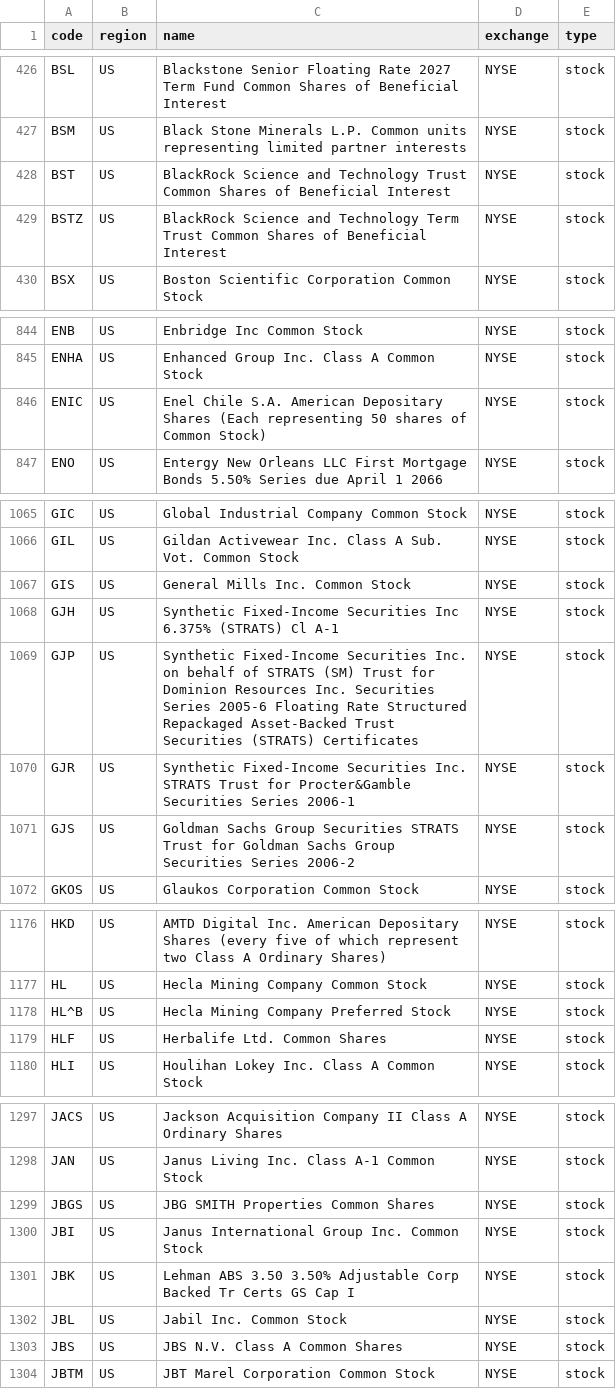
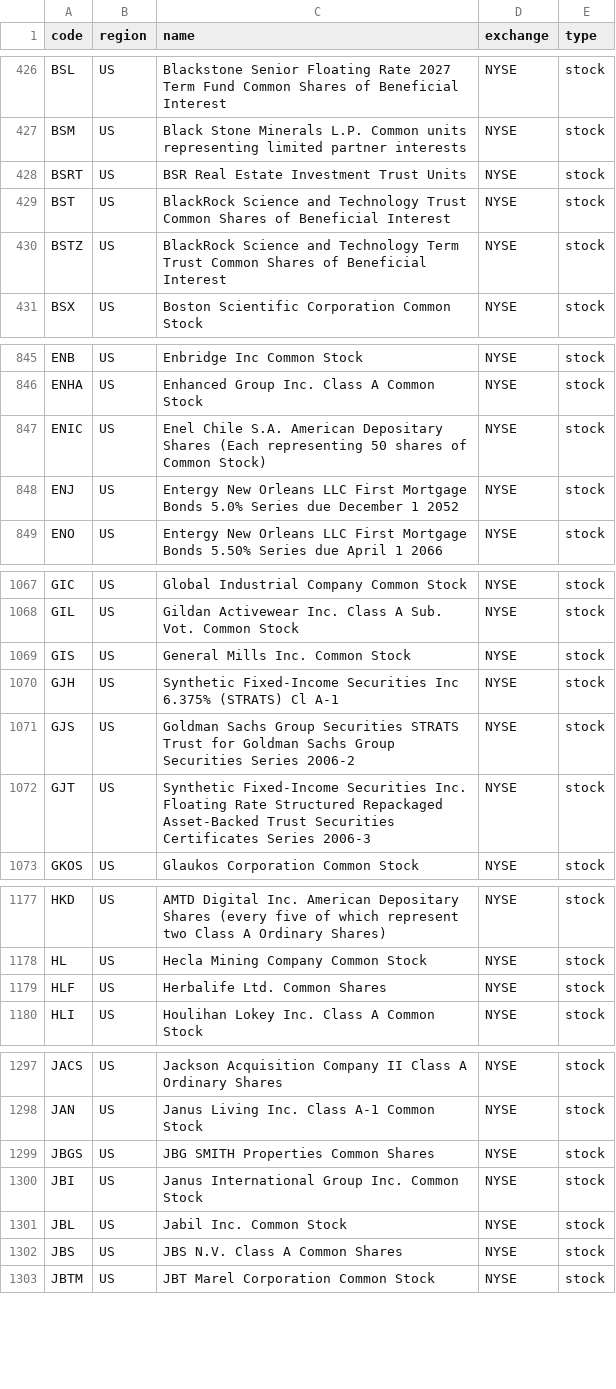
Before and after one commit to 17601732/open-stock-data, a CSV file: symbols/NYSE.csv, drawn as a sheet; only a part is shown, gaps mark what is left out; the diff covers the shown part only.

```diff
--- a/symbols/NYSE.csv
+++ b/symbols/NYSE.csv
@@ -427,2 +427,3 @@ BSL,US,Blackstone Senior Floating Rate 2027 Term Fund Common Shares of Beneficia
 BSM,US,Black Stone Minerals L.P. Common units representing limited partner interests,NYSE,stock
+BSRT,US,BSR Real Estate Investment Trust Units,NYSE,stock
 BST,US,BlackRock Science and Technology Trust Common Shares of Beneficial Interest,NYSE,stock
@@ -846,2 +847,3 @@ ENHA,US,Enhanced Group Inc. Class A Common Stock,NYSE,stock
 ENIC,US,Enel Chile S.A. American Depositary Shares (Each representing 50 shares of Common Stock),NYSE,stock
+ENJ,US,Entergy New Orleans LLC First Mortgage Bonds 5.0% Series due December 1 2052,NYSE,stock
 ENO,US,Entergy New Orleans LLC First Mortgage Bonds 5.50% Series due April 1 2066,NYSE,stock
@@ -1068,5 +1070,4 @@ GIS,US,General Mills Inc. Common Stock,NYSE,stock
 GJH,US,Synthetic Fixed-Income Securities Inc 6.375% (STRATS) Cl A-1,NYSE,stock
-GJP,US,Synthetic Fixed-Income Securities Inc. on behalf of STRATS (SM) Trust for Dominion Resources Inc. Securities Series 2005-6 Floating Rate Structured Repackaged Asset-Backed Trust Securities (STRATS) Certificates,NYSE,stock
-GJR,US,Synthetic Fixed-Income Securities Inc. STRATS Trust for Procter&Gamble Securities Series 2006-1,NYSE,stock
 GJS,US,Goldman Sachs Group Securities STRATS Trust for Goldman Sachs Group Securities Series 2006-2,NYSE,stock
+GJT,US,Synthetic Fixed-Income Securities Inc. Floating Rate Structured Repackaged Asset-Backed Trust Securities Certificates Series 2006-3,NYSE,stock
 GKOS,US,Glaukos Corporation Common Stock,NYSE,stock
@@ -1177,3 +1178,2 @@ HKD,US,AMTD Digital Inc. American Depositary Shares (every five of which represe
 HL,US,Hecla Mining Company Common Stock,NYSE,stock
-HL^B,US,Hecla Mining Company Preferred Stock,NYSE,stock
 HLF,US,Herbalife Ltd. Common Shares,NYSE,stock
@@ -1300,3 +1300,2 @@ JBGS,US,JBG SMITH Properties Common Shares,NYSE,stock
 JBI,US,Janus International Group Inc. Common Stock,NYSE,stock
-JBK,US,Lehman ABS 3.50 3.50% Adjustable Corp Backed Tr Certs GS Cap I,NYSE,stock
 JBL,US,Jabil Inc. Common Stock,NYSE,stock
```
Also changed, not shown: 2 added rows and 1 removed row elsewhere in this file, symbols/AMEX.csv, symbols/BSE.csv, 4 other files.
